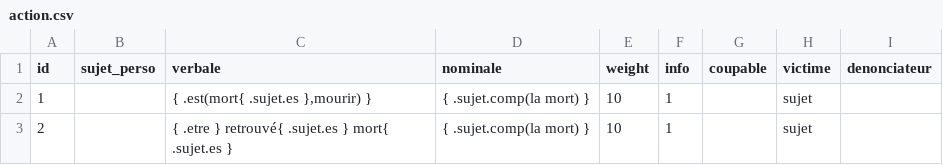
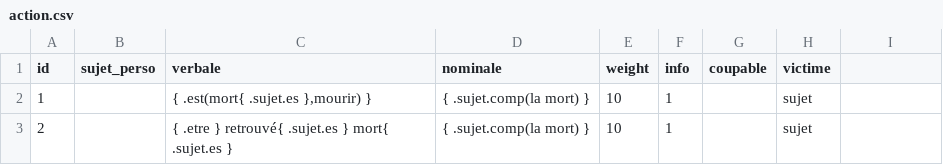
Before and after one commit to AlexieVQ/FlashNewsBot, a CSV file: regles/action.csv, drawn as a sheet; only a part is shown; the diff names each change by its address in the sheet, - before the commit and + after, or states it on an @@ line.

```diff
--- a/regles/action.csv
+++ b/regles/action.csv
-I1: denonciateur
+I1: (empty)
```
Also changed, not shown: regles/info.csv, 2 other files.
